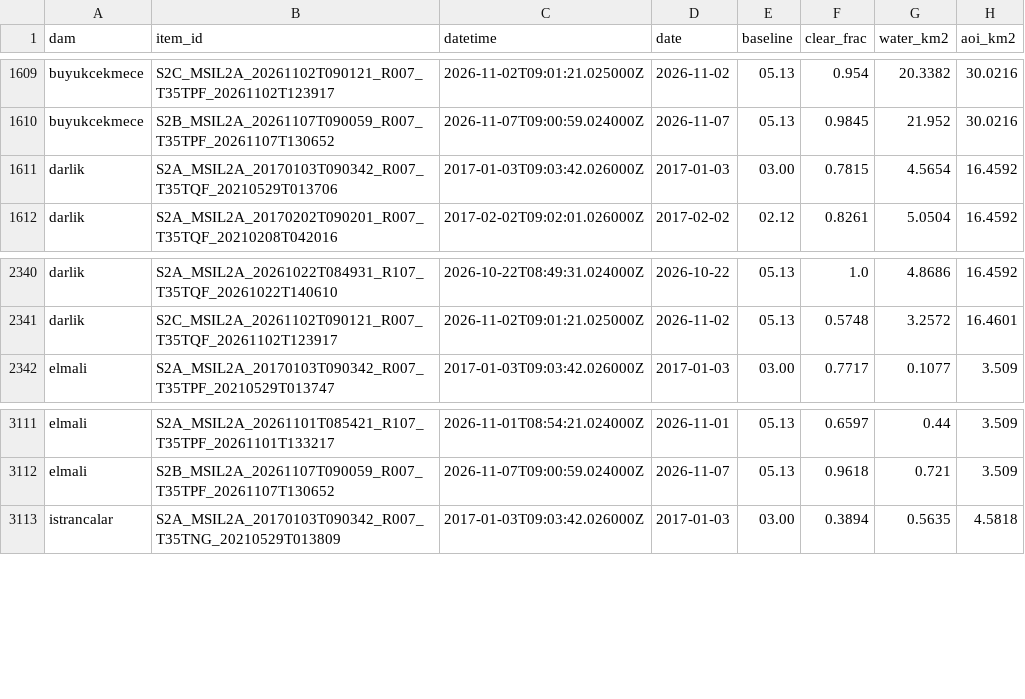
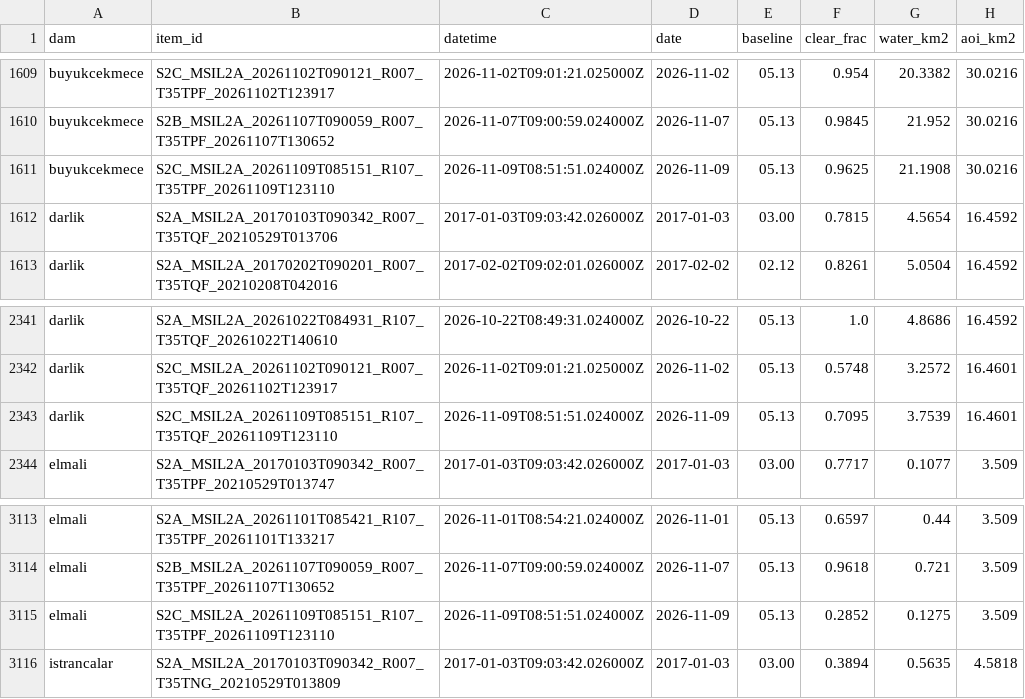
Before and after one commit to Esquetta/baraj-aynasi, a CSV file: results/areas.csv, drawn as a sheet; only a part is shown, gaps mark what is left out.

```diff
--- a/results/areas.csv
+++ b/results/areas.csv
@@ -1610,2 +1610,3 @@ buyukcekmece,S2C_MSIL2A_20261102T090121_R007_T35TPF_20261102T123917,2026-11-02T0
 buyukcekmece,S2B_MSIL2A_20261107T090059_R007_T35TPF_20261107T130652,2026-11-07T09:00:59.024000Z,2026-11-07,05.13,0.9845,21.952,30.0216
+buyukcekmece,S2C_MSIL2A_20261109T085151_R107_T35TPF_20261109T123110,2026-11-09T08:51:51.024000Z,2026-11-09,05.13,0.9625,21.1908,30.0216
 darlik,S2A_MSIL2A_20170103T090342_R007_T35TQF_20210529T013706,2017-01-03T09:03:42.026000Z,2017-01-03,03.00,0.7815,4.5654,16.4592
@@ -2341,2 +2342,3 @@ darlik,S2A_MSIL2A_20261022T084931_R107_T35TQF_20261022T140610,2026-10-22T08:49:3
 darlik,S2C_MSIL2A_20261102T090121_R007_T35TQF_20261102T123917,2026-11-02T09:01:21.025000Z,2026-11-02,05.13,0.5748,3.2572,16.4601
+darlik,S2C_MSIL2A_20261109T085151_R107_T35TQF_20261109T123110,2026-11-09T08:51:51.024000Z,2026-11-09,05.13,0.7095,3.7539,16.4601
 elmali,S2A_MSIL2A_20170103T090342_R007_T35TPF_20210529T013747,2017-01-03T09:03:42.026000Z,2017-01-03,03.00,0.7717,0.1077,3.509
@@ -3112,2 +3114,3 @@ elmali,S2A_MSIL2A_20261101T085421_R107_T35TPF_20261101T133217,2026-11-01T08:54:2
 elmali,S2B_MSIL2A_20261107T090059_R007_T35TPF_20261107T130652,2026-11-07T09:00:59.024000Z,2026-11-07,05.13,0.9618,0.721,3.509
+elmali,S2C_MSIL2A_20261109T085151_R107_T35TPF_20261109T123110,2026-11-09T08:51:51.024000Z,2026-11-09,05.13,0.2852,0.1275,3.509
 istrancalar,S2A_MSIL2A_20170103T090342_R007_T35TNG_20210529T013809,2017-01-03T09:03:42.026000Z,2017-01-03,03.00,0.3894,0.5635,4.5818
```
